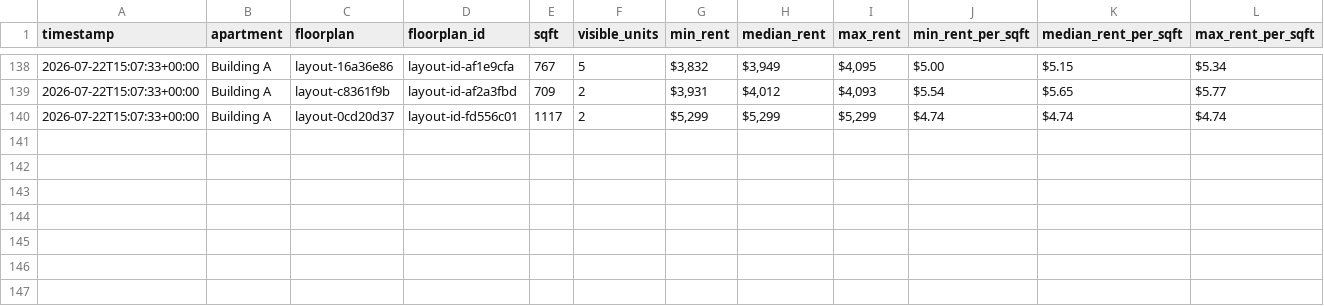
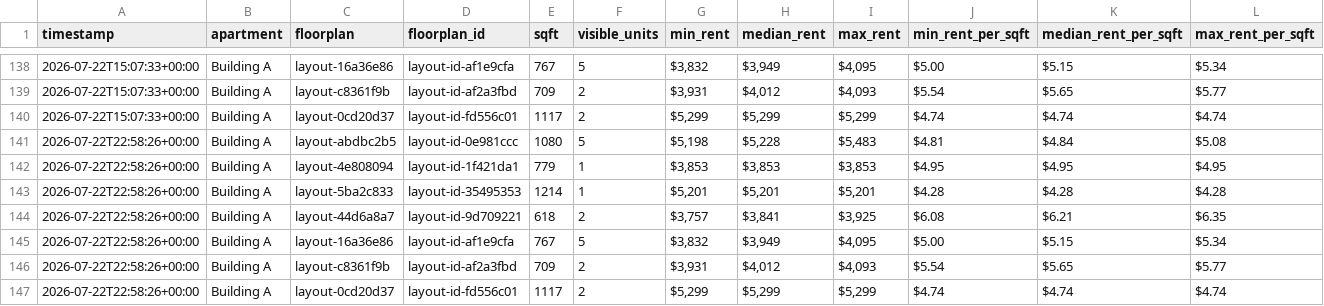
Before and after one commit to playuhh/tracker, a CSV file: data/floorplan_daily.csv, drawn as a sheet; only a part is shown, gaps mark what is left out; rows hold the shown columns only; the diff names each change by its address in the sheet, - before the commit and + after, or states it on an @@ line.

```diff
--- a/data/floorplan_daily.csv
+++ b/data/floorplan_daily.csv
+row 141: 2026-07-22T22:58:26+00:00 | Building A | layout-abdbc2b5 | layout-id-0e981ccc | 1080 | 5 | $5,198 | $5,228 | $5,483 | $4.81 | $4.84 | $5.08
+row 142: 2026-07-22T22:58:26+00:00 | Building A | layout-4e808094 | layout-id-1f421da1 | 779 | 1 | $3,853 | $3,853 | $3,853 | $4.95 | $4.95 | $4.95
+row 143: 2026-07-22T22:58:26+00:00 | Building A | layout-5ba2c833 | layout-id-35495353 | 1214 | 1 | $5,201 | $5,201 | $5,201 | $4.28 | $4.28 | $4.28
+row 144: 2026-07-22T22:58:26+00:00 | Building A | layout-44d6a8a7 | layout-id-9d709221 | 618 | 2 | $3,757 | $3,841 | $3,925 | $6.08 | $6.21 | $6.35
+row 145: 2026-07-22T22:58:26+00:00 | Building A | layout-16a36e86 | layout-id-af1e9cfa | 767 | 5 | $3,832 | $3,949 | $4,095 | $5.00 | $5.15 | $5.34
+row 146: 2026-07-22T22:58:26+00:00 | Building A | layout-c8361f9b | layout-id-af2a3fbd | 709 | 2 | $3,931 | $4,012 | $4,093 | $5.54 | $5.65 | $5.77
+row 147: 2026-07-22T22:58:26+00:00 | Building A | layout-0cd20d37 | layout-id-fd556c01 | 1117 | 2 | $5,299 | $5,299 | $5,299 | $4.74 | $4.74 | $4.74
```
Also changed, not shown: data/scrape_runs.csv, data/unit_prices.csv, 2 other files.
